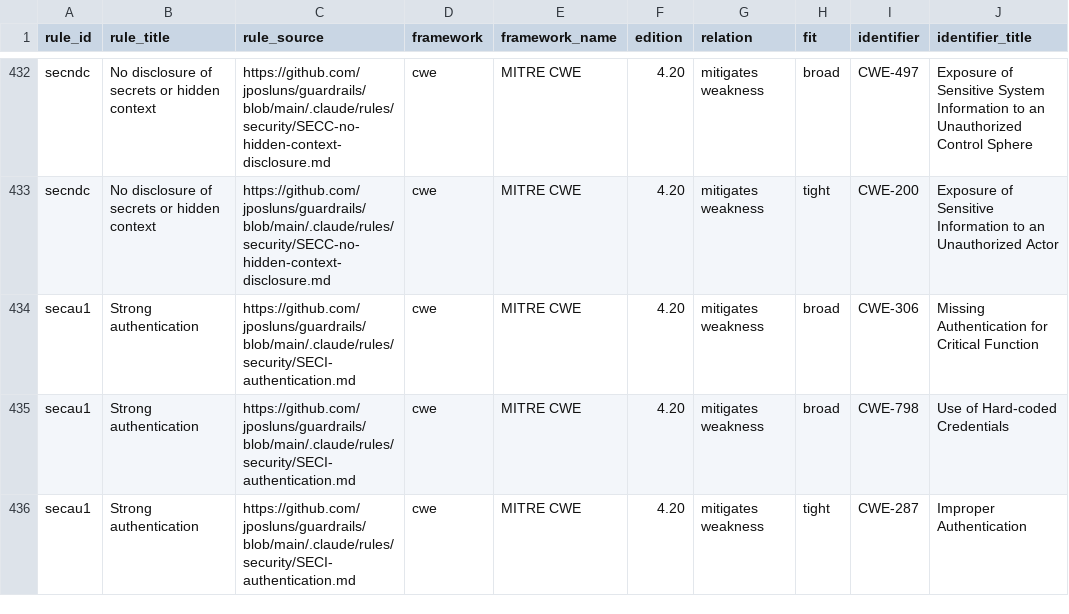
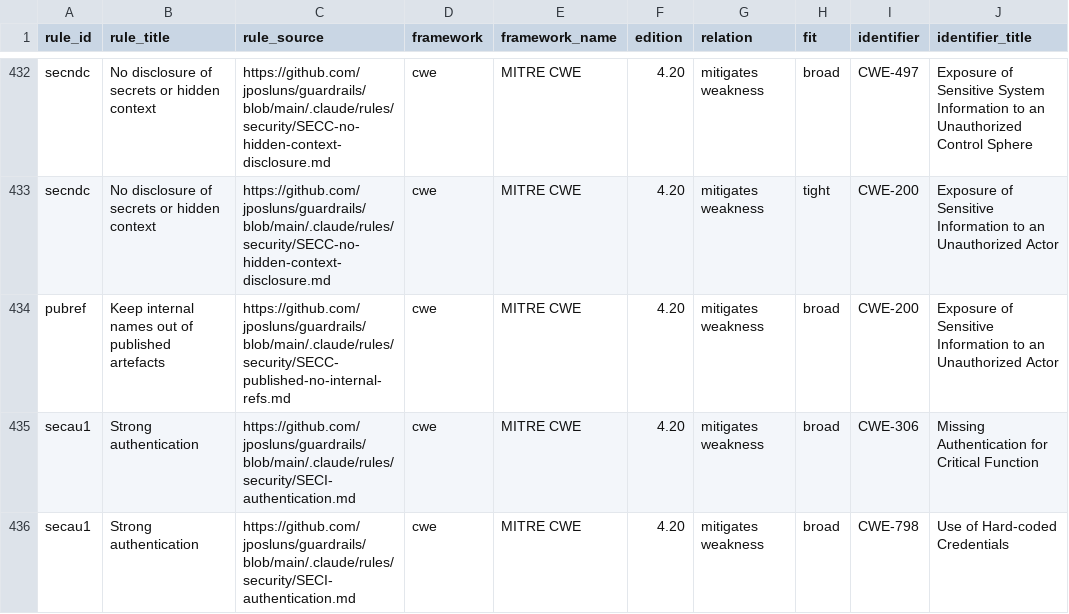
Before and after one commit to jposluns/guardrails, a CSV file: site/downloads/mappings.csv, drawn as a sheet; only a part is shown, gaps mark what is left out; the shorter side is filled out with more unchanged rows; the diff names each change by its address in the sheet, - before the commit and + after, or states it on an @@ line.

Commit message:
Add the pubref rule: keep internal names out of published artefacts
Add .aiqt/core/rules/security-secc-published-no-internal-refs.md
(corpus id pubref, security/SECC, CWE-200 broad): a published artefact,
and every source it is generated from, names or links no
repository-internal file or folder; the project declares its published
outputs and internal names, and a reviewed allowlist entry with a reason
carries any reference that must appear. The rule is unconditional. It is
guidance only until the gate that enforces it lands.

Register the new id: an applies assignment (writes-code), clause rows
pubref.1 to pubref.3 with their id-history born rows, and an
enforcement-roadmap row with status none.

Raise the instruction-budget ratchet by exactly the measured delta,
135529 -> 136053: PACK 135159 -> 135683 (+524 units; rule files +400,
file headers +124 for the 135th loaded file; managed block unchanged).

Regenerate the rule renderings, rules index, mappings downloads and
page, enforceability ledger, enforcement register and release manifest.

```diff
--- a/site/downloads/mappings.csv
+++ b/site/downloads/mappings.csv
+row 434: pubref | Keep internal names out of published artefacts | https://github.com/jposluns/guardrails/blob/main/.claude/rules/security/SECC-published-no-internal-refs.md | cwe | MITRE CWE | 4.20 | mitigates weakness | broad | CWE-200 | Exposure of Sensitive Information to an Unauthorized Actor
```
Also changed, not shown: 23 other files.
